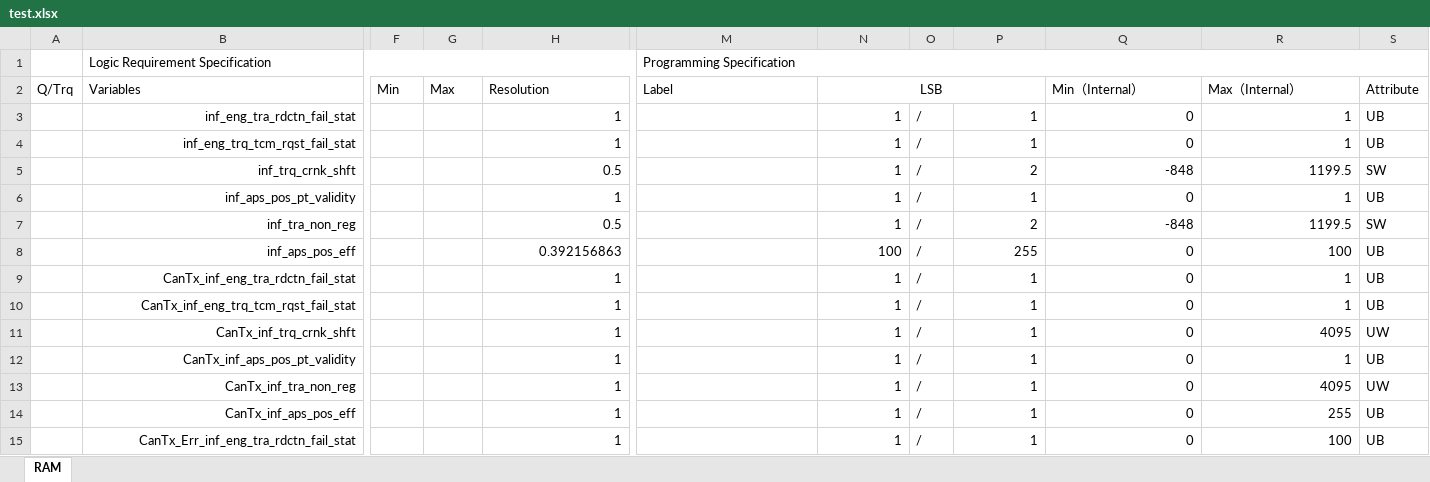
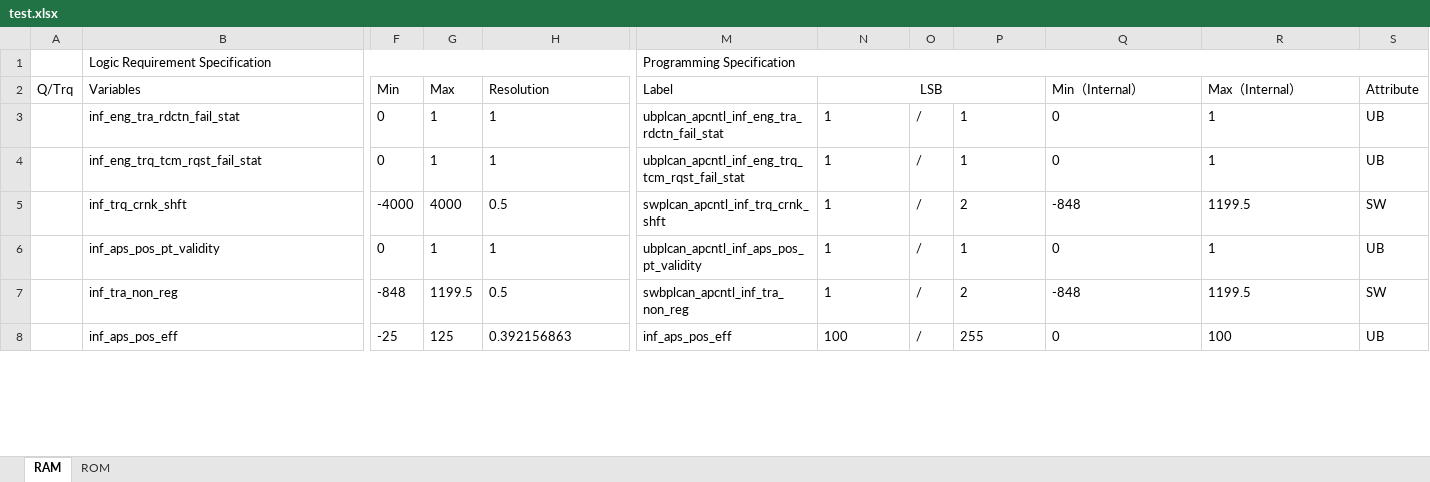
Before and after one commit to anduoct/Share, an Excel workbook: Code/GenModel/test.xlsx, sheet RAM, drawn as a sheet; only a part is shown, gaps mark what is left out; values as stored, in another font and other column widths than the file's, no borders; rows hold the shown columns only; the diff covers the shown part only; the diff names each change by its address in the sheet, - before the commit and + after, or states it on an @@ line.

```diff
--- a/Code/GenModel/test.xlsx (sheet RAM)
+++ b/Code/GenModel/test.xlsx (sheet RAM)
+sheet tab: ROM
-B3:B8 alignment: right
+B3:B8 alignment: left
-F3:F4 (Min): (empty)
+F3:F4 (Min): 0
-G3:G4 (Max): (empty)
+G3:G4 (Max): 1
-H3:H8 alignment: right
+H3:H8 alignment: left
-M3 (Label): (empty)
+M3 (Label): ubplcan_apcntl_inf_eng_tra_rdctn_fail_stat
-N3:N8 alignment: right
+N3:N8 alignment: left
-P3:R8 alignment: right
+P3:R8 alignment: left
-M4 (Label): (empty)
+M4 (Label): ubplcan_apcntl_inf_eng_trq_tcm_rqst_fail_stat
-F5 (Min): (empty)
+F5 (Min): -4000
-G5 (Max): (empty)
+G5 (Max): 4000
-M5 (Label): (empty)
+M5 (Label): swplcan_apcntl_inf_trq_crnk_shft
-F6 (Min): (empty)
+F6 (Min): 0
-G6 (Max): (empty)
+G6 (Max): 1
-M6 (Label): (empty)
+M6 (Label): ubplcan_apcntl_inf_aps_pos_pt_validity
-F7 (Min): (empty)
+F7 (Min): -848
-G7 (Max): (empty)
+G7 (Max): 1199.5
-M7 (Label): (empty)
+M7 (Label): swbplcan_apcntl_inf_tra_non_reg
-F8 (Min): (empty)
+F8 (Min): -25
-G8 (Max): (empty)
+G8 (Max): 125
-M8 (Label): (empty)
+M8 (Label): inf_aps_pos_eff
-row 9:  | CanTx_inf_eng_tra_rdctn_fail_stat |  |  | 1 |  | 1 | / | 1 | 0 | 1 | UB
-row 10:  | CanTx_inf_eng_trq_tcm_rqst_fail_stat |  |  | 1 |  | 1 | / | 1 | 0 | 1 | UB
-row 11:  | CanTx_inf_trq_crnk_shft |  |  | 1 |  | 1 | / | 1 | 0 | 4095 | UW
-row 12:  | CanTx_inf_aps_pos_pt_validity |  |  | 1 |  | 1 | / | 1 | 0 | 1 | UB
-row 13:  | CanTx_inf_tra_non_reg |  |  | 1 |  | 1 | / | 1 | 0 | 4095 | UW
-row 14:  | CanTx_inf_aps_pos_eff |  |  | 1 |  | 1 | / | 1 | 0 | 255 | UB
-row 15:  | CanTx_Err_inf_eng_tra_rdctn_fail_stat |  |  | 1 |  | 1 | / | 1 | 0 | 100 | UB
```
Also changed, not shown: 44 edited cells and cell formats elsewhere in this sheet, Code/GenFootage/Input/test.xlsx, Code/GenFootage/Output/ecuCanFrame.xlsx, 16 other files.
